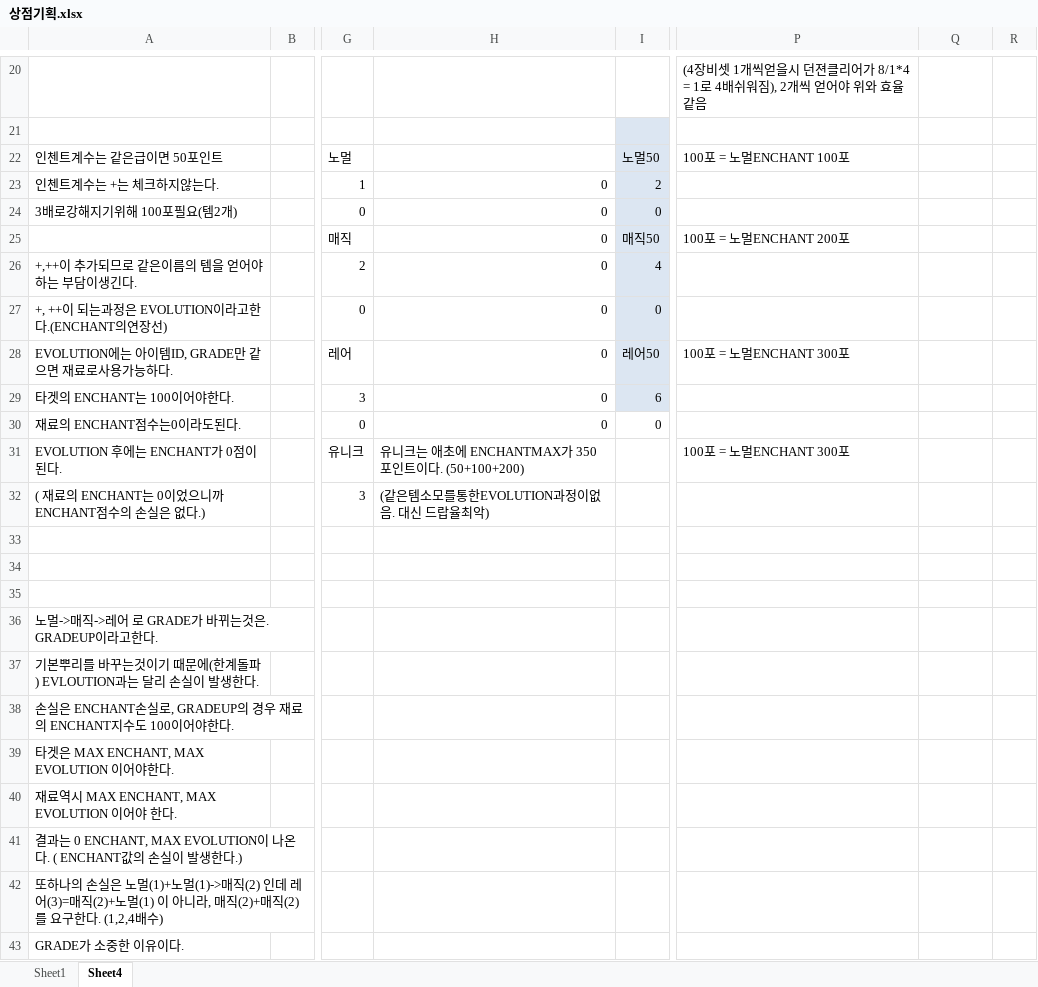
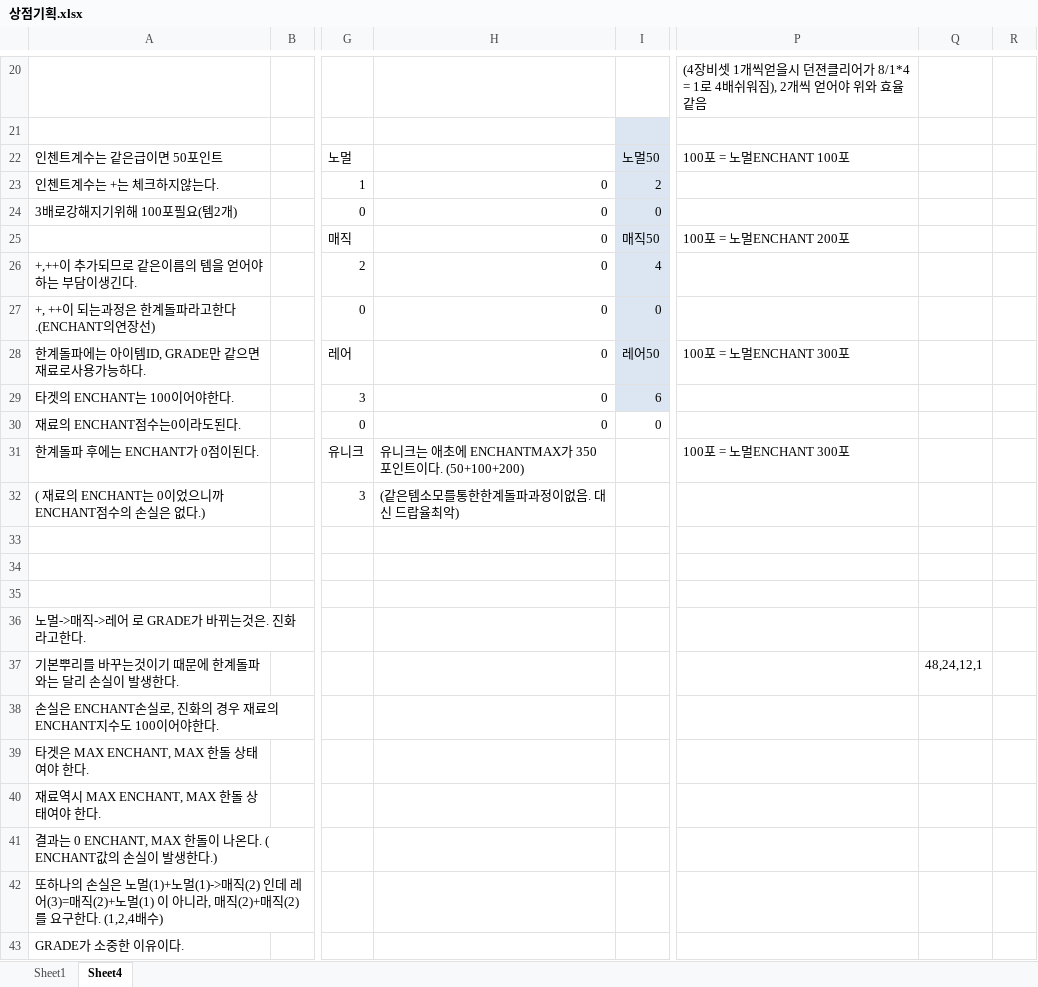
Before and after one commit to LEEJAEHAN/SexyBack, an Excel workbook: Doc/상점기획.xlsx, sheet Sheet4, drawn as a sheet; only a part is shown, gaps mark what is left out; values as stored, in another font and other column widths than the file's, no borders; the diff covers the shown part only; the diff names each change by its address in the sheet, - before the commit and + after, or states it on an @@ line.

```diff
--- a/Doc/상점기획.xlsx (sheet Sheet4)
+++ b/Doc/상점기획.xlsx (sheet Sheet4)
-A27: +, ++이 되는과정은 EVOLUTION이라고한다.(ENCHANT의연장선)
+A27: +, ++이 되는과정은 한계돌파라고한다.(ENCHANT의연장선)
-A28: EVOLUTION에는 아이템ID, GRADE만 같으면 재료로사용가능하다.
+A28: 한계돌파에는 아이템ID, GRADE만 같으면 재료로사용가능하다.
-A31: EVOLUTION 후에는 ENCHANT가 0점이된다.
+A31: 한계돌파 후에는 ENCHANT가 0점이된다.
-H32: (같은템소모를통한EVOLUTION과정이없음. 대신 드랍율최악)
+H32: (같은템소모를통한한계돌파과정이없음. 대신 드랍율최악)
-A36: 노멀->매직->레어 로 GRADE가 바뀌는것은. GRADEUP이라고한다.
+A36: 노멀->매직->레어 로 GRADE가 바뀌는것은. 진화라고한다.
-A37: 기본뿌리를 바꾸는것이기 때문에(한계돌파) EVLOUTION과는 달리 손실이 발생한다.
+A37: 기본뿌리를 바꾸는것이기 때문에 한계돌파와는 달리 손실이 발생한다.
-Q37: (empty)
+Q37: 48,24,12,1
-A38: …손실로, GRADEUP의 경우…
+A38: …손실로, 진화의 경우…
-A39: 타겟은 MAX ENCHANT, MAX EVOLUTION 이어야한다.
+A39: 타겟은 MAX ENCHANT, MAX 한돌 상태여야 한다.
-A40: 재료역시 MAX ENCHANT, MAX EVOLUTION 이어야 한다.
+A40: 재료역시 MAX ENCHANT, MAX 한돌 상태여야 한다.
-A41: …0 ENCHANT, MAX EVOLUTION이 나온…
+A41: …0 ENCHANT, MAX 한돌이 나온…
```
Also changed, not shown: 11 added rows, 1 removed row, 92 edited cells and cell formats elsewhere in this sheet, formulas that keep their value, Doc/데이터Xml_170609_장비basestat변경.xlsx, 50 other files.
